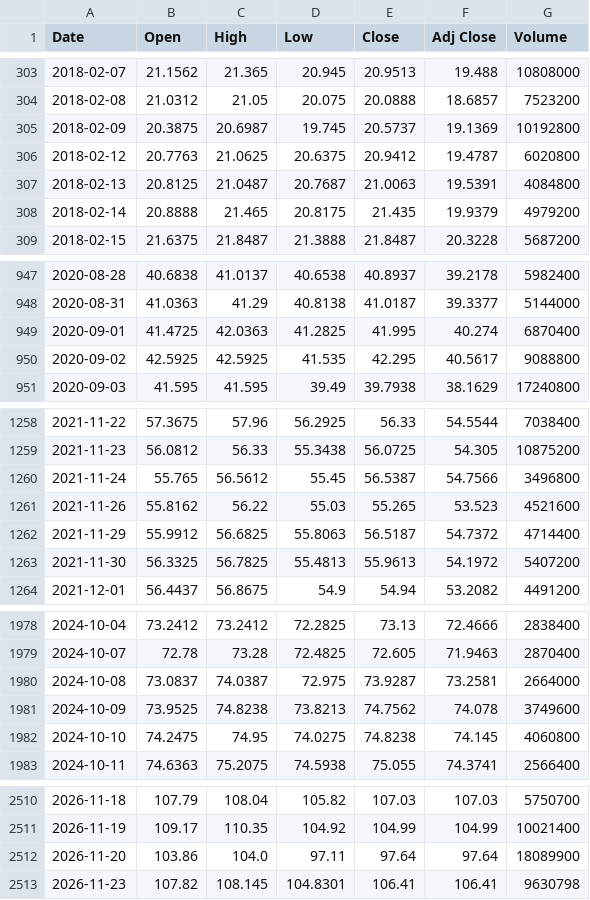
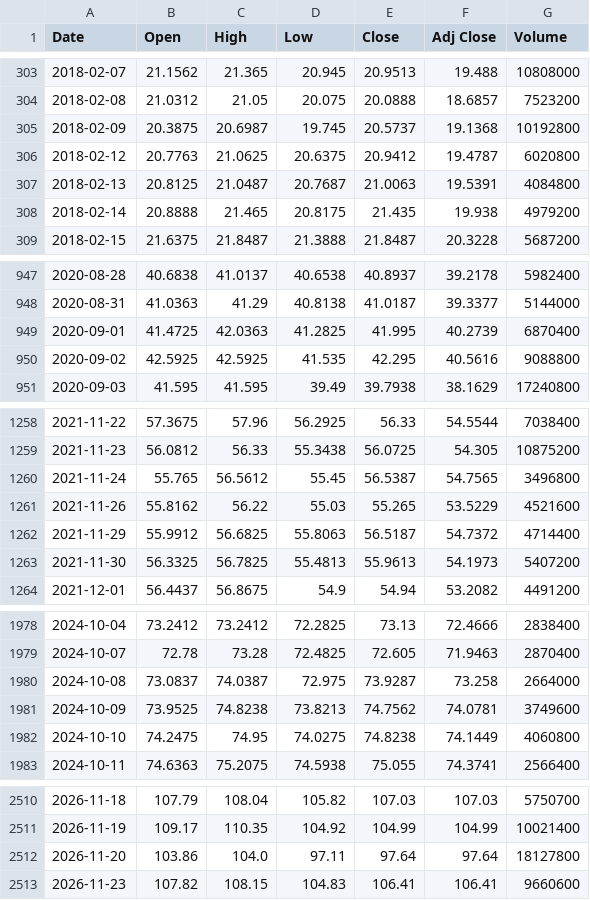
Before and after one commit to anandtpatel/GLD-data, a CSV file: vgt/vgt_10y.csv, drawn as a sheet; only a part is shown, gaps mark what is left out; the diff covers the shown part only.

```diff
--- a/vgt/vgt_10y.csv
+++ b/vgt/vgt_10y.csv
@@ -304,6 +304,6 @@ Date,Open,High,Low,Close,Adj Close,Volume
 2018-02-08,21.0312,21.05,20.075,20.0888,18.6857,7523200
-2018-02-09,20.3875,20.6987,19.745,20.5737,19.1369,10192800
+2018-02-09,20.3875,20.6987,19.745,20.5737,19.1368,10192800
 2018-02-12,20.7763,21.0625,20.6375,20.9412,19.4787,6020800
 2018-02-13,20.8125,21.0487,20.7687,21.0063,19.5391,4084800
-2018-02-14,20.8888,21.465,20.8175,21.435,19.9379,4979200
+2018-02-14,20.8888,21.465,20.8175,21.435,19.938,4979200
 2018-02-15,21.6375,21.8487,21.3888,21.8487,20.3228,5687200
@@ -948,4 +948,4 @@ Date,Open,High,Low,Close,Adj Close,Volume
 2020-08-31,41.0363,41.29,40.8138,41.0187,39.3377,5144000
-2020-09-01,41.4725,42.0363,41.2825,41.995,40.274,6870400
-2020-09-02,42.5925,42.5925,41.535,42.295,40.5617,9088800
+2020-09-01,41.4725,42.0363,41.2825,41.995,40.2739,6870400
+2020-09-02,42.5925,42.5925,41.535,42.295,40.5616,9088800
 2020-09-03,41.595,41.595,39.49,39.7938,38.1629,17240800
@@ -1259,6 +1259,6 @@ Date,Open,High,Low,Close,Adj Close,Volume
 2021-11-23,56.0812,56.33,55.3438,56.0725,54.305,10875200
-2021-11-24,55.765,56.5612,55.45,56.5387,54.7566,3496800
-2021-11-26,55.8162,56.22,55.03,55.265,53.523,4521600
+2021-11-24,55.765,56.5612,55.45,56.5387,54.7565,3496800
+2021-11-26,55.8162,56.22,55.03,55.265,53.5229,4521600
 2021-11-29,55.9912,56.6825,55.8063,56.5187,54.7372,4714400
-2021-11-30,56.3325,56.7825,55.4813,55.9613,54.1972,5407200
+2021-11-30,56.3325,56.7825,55.4813,55.9613,54.1973,5407200
 2021-12-01,56.4437,56.8675,54.9,54.94,53.2082,4491200
@@ -1979,5 +1979,5 @@ Date,Open,High,Low,Close,Adj Close,Volume
 2024-10-07,72.78,73.28,72.4825,72.605,71.9463,2870400
-2024-10-08,73.0837,74.0387,72.975,73.9287,73.2581,2664000
-2024-10-09,73.9525,74.8238,73.8213,74.7562,74.078,3749600
-2024-10-10,74.2475,74.95,74.0275,74.8238,74.145,4060800
+2024-10-08,73.0837,74.0387,72.975,73.9287,73.258,2664000
+2024-10-09,73.9525,74.8238,73.8213,74.7562,74.0781,3749600
+2024-10-10,74.2475,74.95,74.0275,74.8238,74.1449,4060800
 2024-10-11,74.6363,75.2075,74.5938,75.055,74.3741,2566400
@@ -2511,3 +2511,3 @@ Date,Open,High,Low,Close,Adj Close,Volume
 2026-11-19,109.17,110.35,104.92,104.99,104.99,10021400
-2026-11-20,103.86,104.0,97.11,97.64,97.64,18089900
-2026-11-23,107.82,108.145,104.8301,106.41,106.41,9630798
+2026-11-20,103.86,104.0,97.11,97.64,97.64,18127800
+2026-11-23,107.82,108.15,104.83,106.41,106.41,9660600
```
Also changed, not shown: 88 edited cells elsewhere in this file, data/fed_odds.csv, data/gld_holdings.csv, 4 other files.
